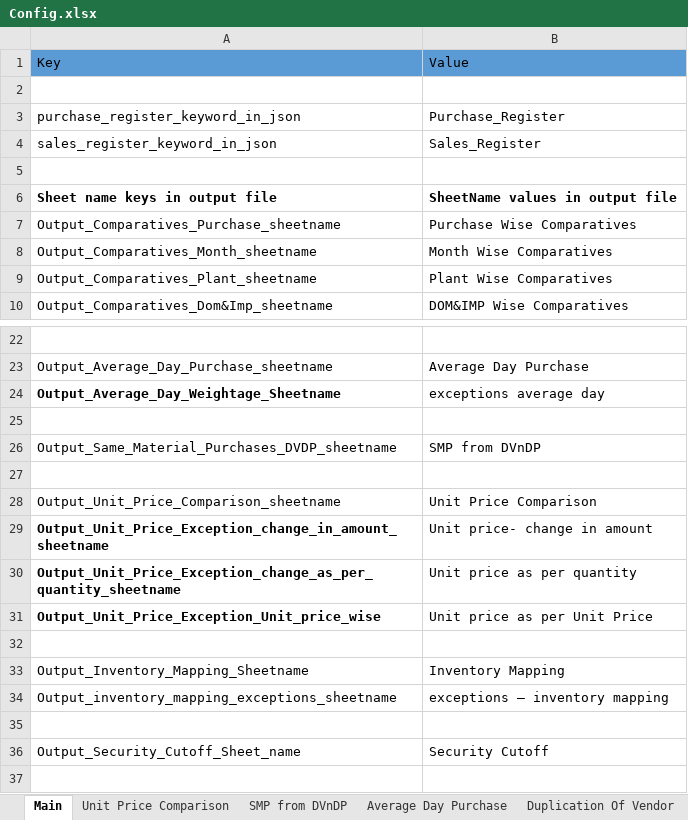
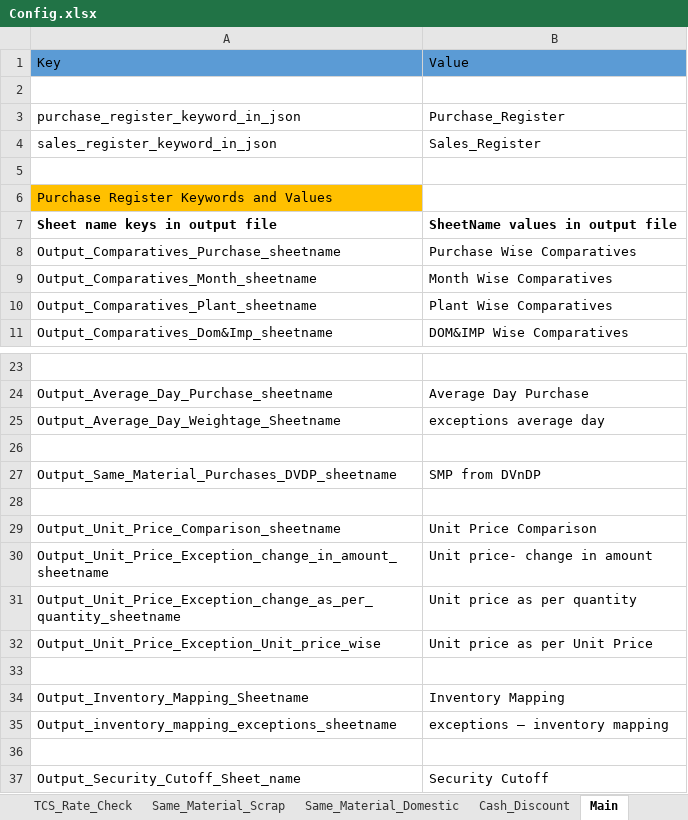
Before and after one commit to rbhattad31/brad-lnco-projects, an Excel workbook: Lnco/Input/Config.xlsx, sheet Main, drawn as a sheet; only a part is shown, gaps mark what is left out; the shorter side is filled out with more unchanged rows; values as stored, in another font and other column widths than the file's, no borders; addresses are those after the commit; the diff covers the shown part only; the diff names each change by its address in the sheet, - before the commit and + after, or states it on an @@ line.

```diff
--- a/Lnco/Input/Config.xlsx (sheet Main)
+++ b/Lnco/Input/Config.xlsx (sheet Main)
+sheet tab: TCS_Rate_Check
+sheet tab: Same_Material_Scrap
+sheet tab: Same_Material_Domestic
+sheet tab: Cash_Discount
+row 6: Purchase Register Keywords and Values
-A25 bold: on
+A25 bold: off
-A30:A32 bold: on
+A30:A32 bold: off
```
Also changed, not shown: 42 added rows elsewhere in this sheet, other sheet tabs, 12 other files.
